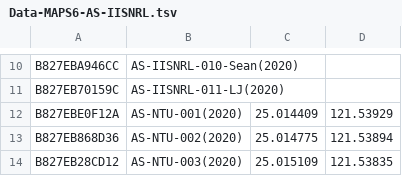
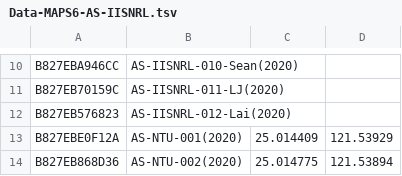
Before and after one commit to cclljj/PM25_ODP, a TSV file: Devices/Academic/Data-MAPS6-AS-IISNRL.tsv, drawn as a sheet; only a part is shown, gaps mark what is left out; the shorter side is filled out with more unchanged rows.

Commit message:
Update Data-MAPS6-AS-IISNRL.tsv
add device "AS-IISNRL-012" for Lai

```diff
--- a/Devices/Academic/Data-MAPS6-AS-IISNRL.tsv
+++ b/Devices/Academic/Data-MAPS6-AS-IISNRL.tsv
@@ -11,2 +11,3 @@ B827EBA946CC	AS-IISNRL-010-Sean(2020)
 B827EB70159C	AS-IISNRL-011-LJ(2020)		
+B827EB576823	AS-IISNRL-012-Lai(2020)	
 B827EBE0F12A	AS-NTU-001(2020)	25.014409	121.53929
```
